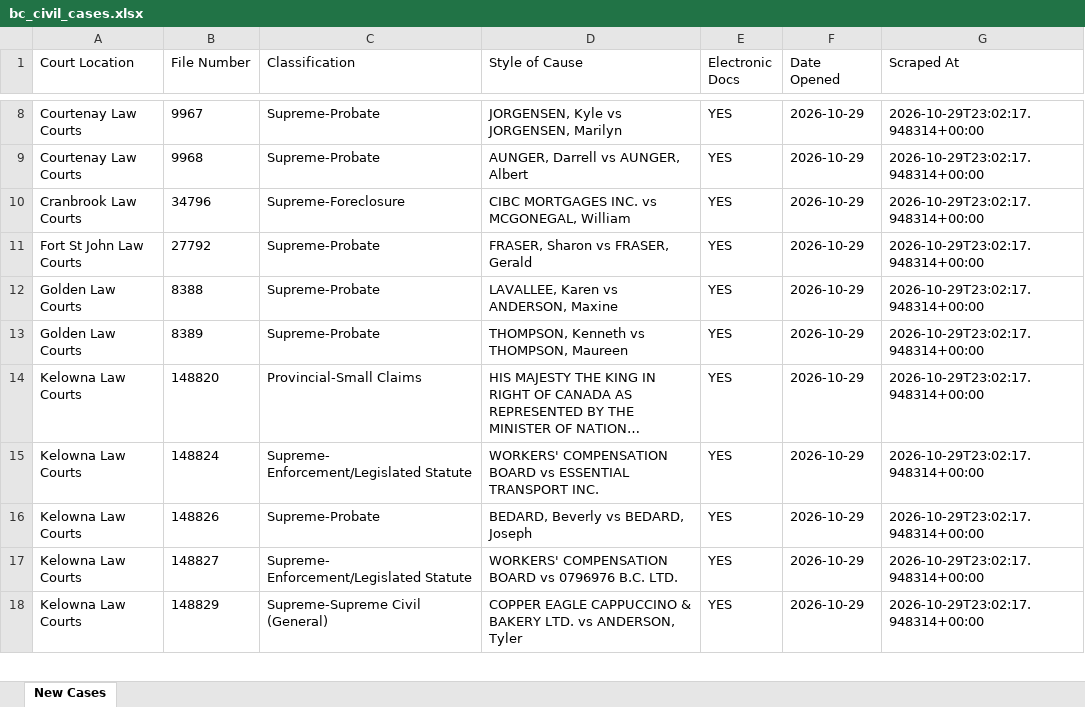
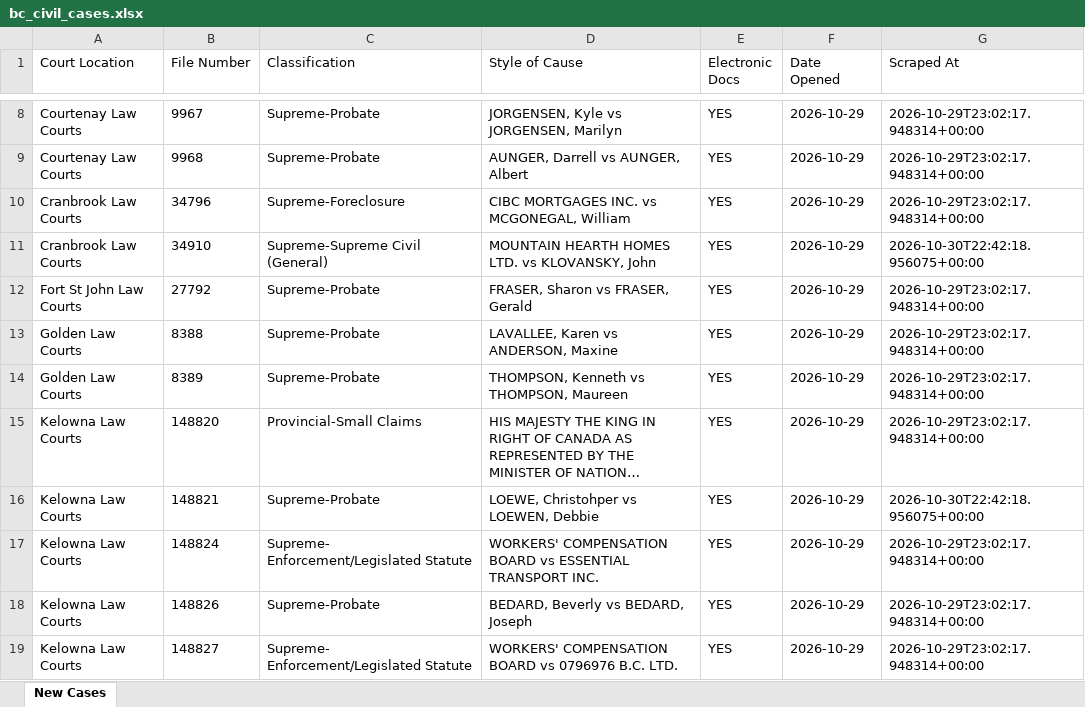
Before and after one commit to J7892/bccivilreport, an Excel workbook: data/bc_civil_cases.xlsx, sheet New Cases, drawn as a sheet; only a part is shown, gaps mark what is left out; the shorter side is filled out with more unchanged rows; long unchanged cells end in …; values as stored, in another font and other column widths than the file's, no borders; the diff covers the shown part only; the diff names each change by its address in the sheet, - before the commit and + after, or states it on an @@ line.

```diff
--- a/data/bc_civil_cases.xlsx (sheet New Cases)
+++ b/data/bc_civil_cases.xlsx (sheet New Cases)
+row 11: Cranbrook Law Courts | 34910 | Supreme-Supreme Civil (General) | MOUNTAIN HEARTH HOMES LTD. vs KLOVANSKY, John | YES | 2026-10-29 | 2026-10-30T22:42:18.956075+00:00
+row 16: Kelowna Law Courts | 148821 | Supreme-Probate | LOEWE, Christohper vs LOEWEN, Debbie | YES | 2026-10-29 | 2026-10-30T22:42:18.956075+00:00
```
Also changed, not shown: 17 added rows elsewhere in this sheet, 4 other files.
